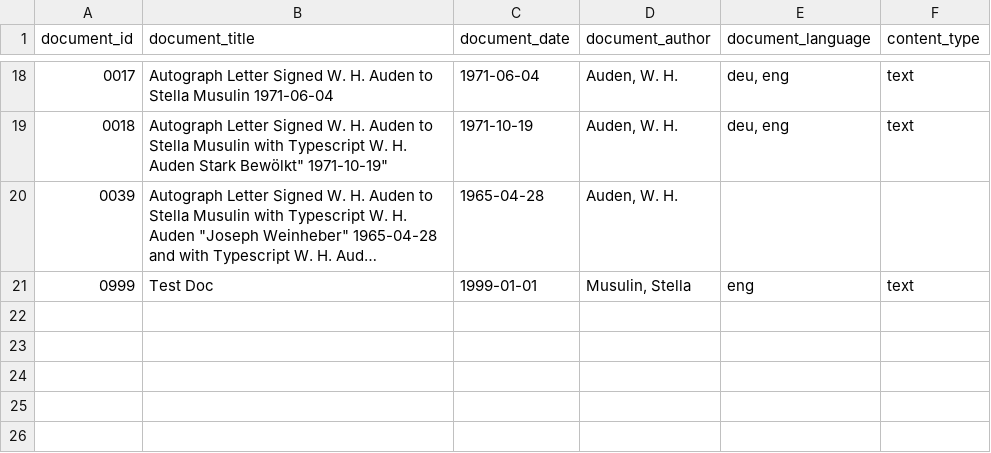
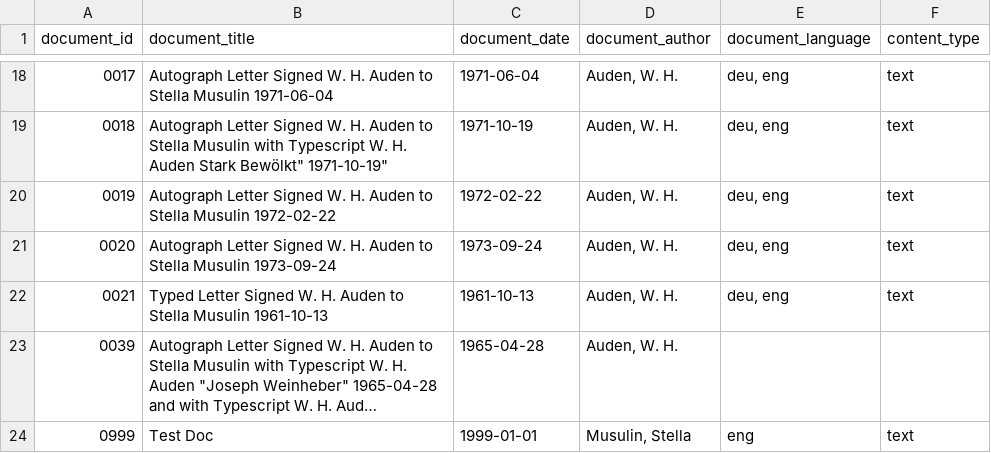
Before and after one commit to Auden-Musulin-Papers/amp-auden-musulin-papers, a CSV file: data/ric_metadata/ric_metadata.csv, drawn as a sheet; only a part is shown, gaps mark what is left out; long unchanged cells end in …; the diff names each change by its address in the sheet, - before the commit and + after, or states it on an @@ line.

```diff
--- a/data/ric_metadata/ric_metadata.csv
+++ b/data/ric_metadata/ric_metadata.csv
+row 20: 0019 | Autograph Letter Signed W. H. Auden to Stella Musulin 1972-02-22 | 1972-02-22 | Auden, W. H. | deu, eng | text
+row 21: 0020 | Autograph Letter Signed W. H. Auden to Stella Musulin 1973-09-24 | 1973-09-24 | Auden, W. H. | deu, eng | text
+row 22: 0021 | Typed Letter Signed W. H. Auden to Stella Musulin 1961-10-13 | 1961-10-13 | Auden, W. H. | deu, eng | text
```
Also changed, not shown: 4 other files.
